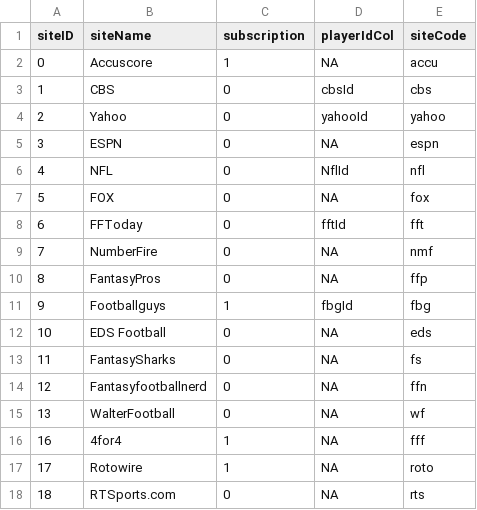
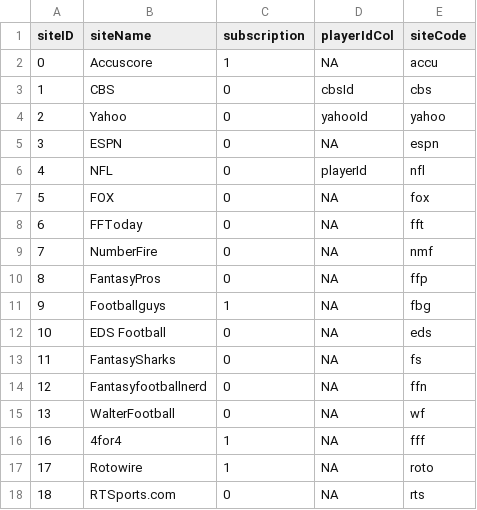
Before and after one commit to FantasyFootballAnalytics/FantasyFootballAnalyticsR, a CSV file: R Package/ffanalytics/data-raw/sites.csv, drawn as a sheet.

```diff
--- a/R Package/ffanalytics/data-raw/sites.csv
+++ b/R Package/ffanalytics/data-raw/sites.csv
@@ -5,8 +5,8 @@
 3,"ESPN",0,NA,"espn"
-4,"NFL",0,"NflId","nfl"
+4,"NFL",0,"playerId","nfl"
 5,"FOX",0,NA,"fox"
-6,"FFToday",0,"fftId","fft"
+6,"FFToday",0,NA,"fft"
 7,"NumberFire",0,NA,"nmf"
 8,"FantasyPros",0,NA,"ffp"
-9,"Footballguys",1,"fbgId","fbg"
+9,"Footballguys",1,NA,"fbg"
 10,"EDS Football",0,NA,"eds"
```
Also changed, not shown: 3 other files.
